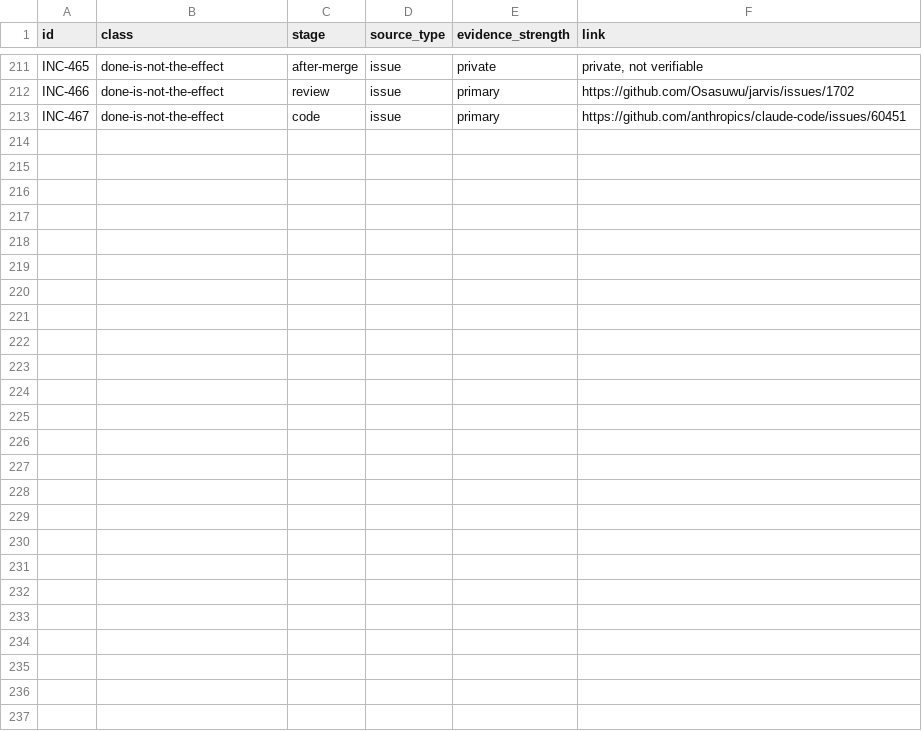
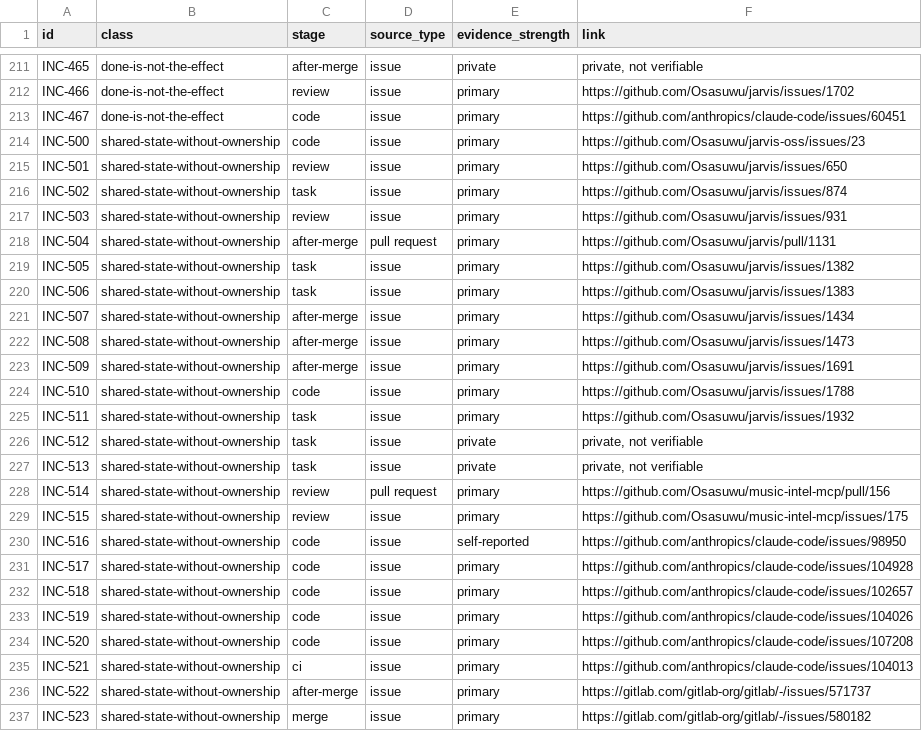
Before and after one commit to Osasuwu/ai-dev-failure-classes, a CSV file: incidents/incidents.csv, drawn as a sheet; only a part is shown, gaps mark what is left out; the diff names each change by its address in the sheet, - before the commit and + after, or states it on an @@ line.

```diff
--- a/incidents/incidents.csv
+++ b/incidents/incidents.csv
+row 214: INC-500 | shared-state-without-ownership | code | issue | primary | https://github.com/Osasuwu/jarvis-oss/issues/23
+row 215: INC-501 | shared-state-without-ownership | review | issue | primary | https://github.com/Osasuwu/jarvis/issues/650
+row 216: INC-502 | shared-state-without-ownership | task | issue | primary | https://github.com/Osasuwu/jarvis/issues/874
+row 217: INC-503 | shared-state-without-ownership | review | issue | primary | https://github.com/Osasuwu/jarvis/issues/931
+row 218: INC-504 | shared-state-without-ownership | after-merge | pull request | primary | https://github.com/Osasuwu/jarvis/pull/1131
+row 219: INC-505 | shared-state-without-ownership | task | issue | primary | https://github.com/Osasuwu/jarvis/issues/1382
+row 220: INC-506 | shared-state-without-ownership | task | issue | primary | https://github.com/Osasuwu/jarvis/issues/1383
+row 221: INC-507 | shared-state-without-ownership | after-merge | issue | primary | https://github.com/Osasuwu/jarvis/issues/1434
+row 222: INC-508 | shared-state-without-ownership | after-merge | issue | primary | https://github.com/Osasuwu/jarvis/issues/1473
+row 223: INC-509 | shared-state-without-ownership | after-merge | issue | primary | https://github.com/Osasuwu/jarvis/issues/1691
+row 224: INC-510 | shared-state-without-ownership | code | issue | primary | https://github.com/Osasuwu/jarvis/issues/1788
+row 225: INC-511 | shared-state-without-ownership | task | issue | primary | https://github.com/Osasuwu/jarvis/issues/1932
+row 226: INC-512 | shared-state-without-ownership | task | issue | private | private, not verifiable
+row 227: INC-513 | shared-state-without-ownership | task | issue | private | private, not verifiable
+row 228: INC-514 | shared-state-without-ownership | review | pull request | primary | https://github.com/Osasuwu/music-intel-mcp/pull/156
+row 229: INC-515 | shared-state-without-ownership | review | issue | primary | https://github.com/Osasuwu/music-intel-mcp/issues/175
+row 230: INC-516 | shared-state-without-ownership | code | issue | self-reported | https://github.com/anthropics/claude-code/issues/98950
+row 231: INC-517 | shared-state-without-ownership | code | issue | primary | https://github.com/anthropics/claude-code/issues/104928
+row 232: INC-518 | shared-state-without-ownership | code | issue | primary | https://github.com/anthropics/claude-code/issues/102657
+row 233: INC-519 | shared-state-without-ownership | code | issue | primary | https://github.com/anthropics/claude-code/issues/104026
+row 234: INC-520 | shared-state-without-ownership | code | issue | primary | https://github.com/anthropics/claude-code/issues/107208
+row 235: INC-521 | shared-state-without-ownership | ci | issue | primary | https://github.com/anthropics/claude-code/issues/104013
+row 236: INC-522 | shared-state-without-ownership | after-merge | issue | primary | https://gitlab.com/gitlab-org/gitlab/-/issues/571737
+row 237: INC-523 | shared-state-without-ownership | merge | issue | primary | https://gitlab.com/gitlab-org/gitlab/-/issues/580182
```
Also changed, not shown: 2 other files.
